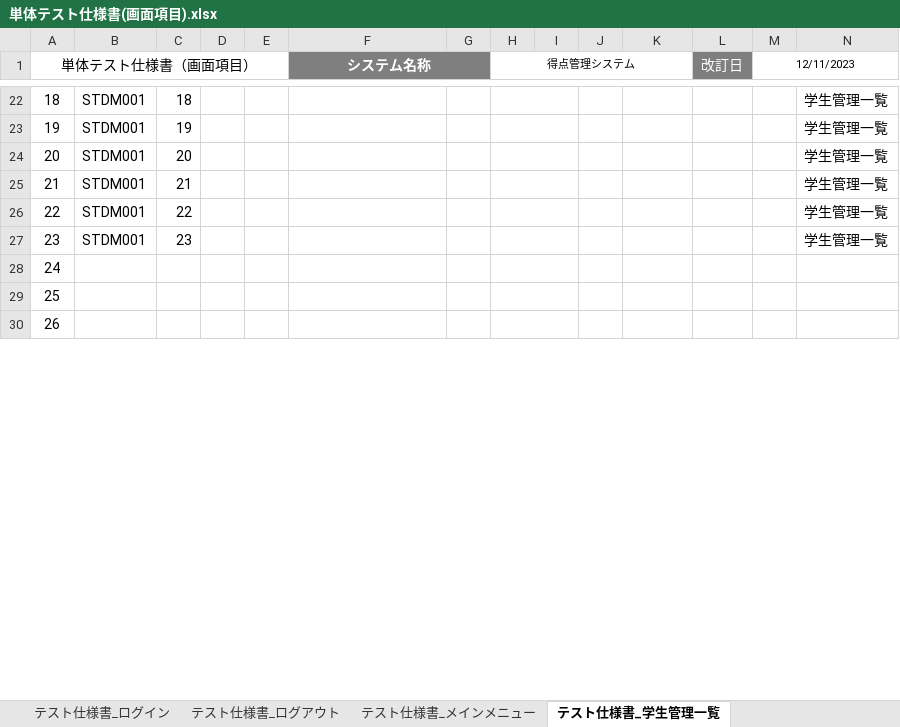
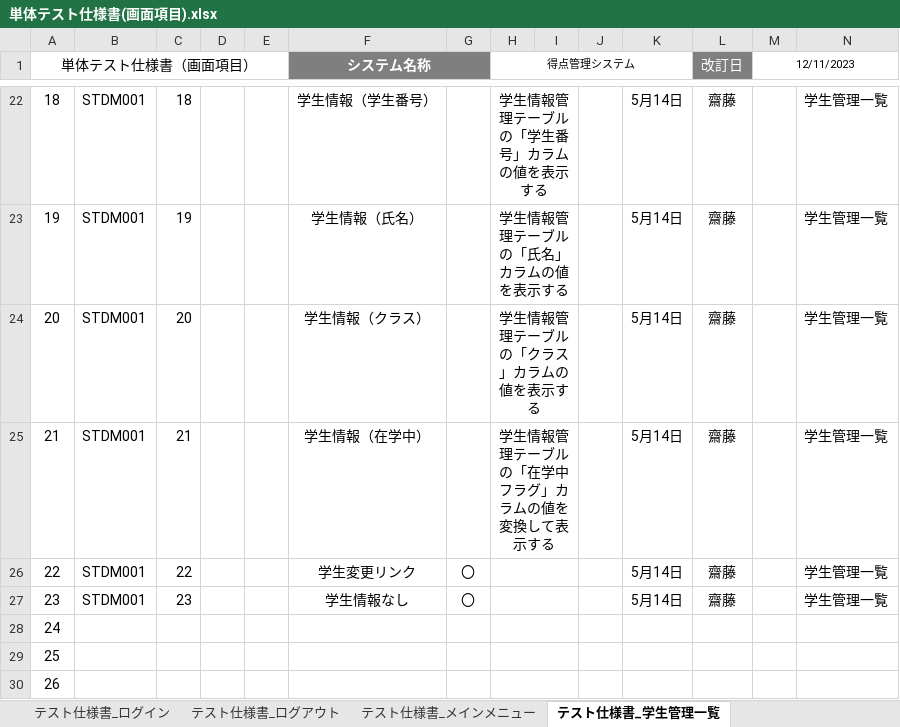
Before and after one commit to shoma0524/gamityansoftware, an Excel workbook: 単体テスト仕様書(画面項目).xlsx, sheet テスト仕様書_学生管理一覧, drawn as a sheet; only a part is shown, gaps mark what is left out; values as stored, in another font and other column widths than the file's, no borders; the diff covers the shown part only; the diff names each change by its address in the sheet, - before the commit and + after, or states it on an @@ line.

```diff
--- a/単体テスト仕様書(画面項目).xlsx (sheet テスト仕様書_学生管理一覧)
+++ b/単体テスト仕様書(画面項目).xlsx (sheet テスト仕様書_学生管理一覧)
-F22 (システム名称): (empty)
+F22 (システム名称): 学生情報（学生番号）
-H22 (得点管理システム): (empty)
+H22 (得点管理システム): 学生情報管理テーブルの「学生番号」カラムの値を表示する
-K22:K27: (empty)
+K22:K27: 5月14日
-L22:L27 (改訂日): (empty)
+L22:L27 (改訂日): 齋藤
-F23 (システム名称): (empty)
+F23 (システム名称): 学生情報（氏名）
-H23 (得点管理システム): (empty)
+H23 (得点管理システム): 学生情報管理テーブルの「氏名」カラムの値を表示する
-F24 (システム名称): (empty)
+F24 (システム名称): 学生情報（クラス）
-H24 (得点管理システム): (empty)
+H24 (得点管理システム): 学生情報管理テーブルの「クラス」カラムの値を表示する
-F25 (システム名称): (empty)
+F25 (システム名称): 学生情報（在学中）
-H25 (得点管理システム): (empty)
+H25 (得点管理システム): 学生情報管理テーブルの「在学中フラグ」カラムの値を変換して表示する
-F26 (システム名称): (empty)
+F26 (システム名称): 学生変更リンク
-G26:G27: (empty)
+G26:G27: 〇
-F27 (システム名称): (empty)
+F27 (システム名称): 学生情報なし
```
Also changed, not shown: 74 edited cells elsewhere in this sheet, sheet テスト仕様書_学生情報登録.
